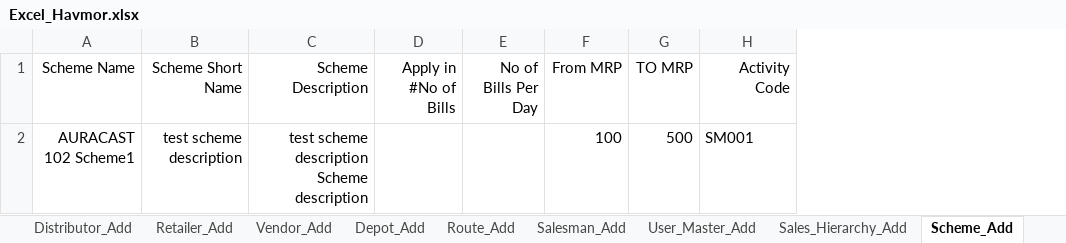
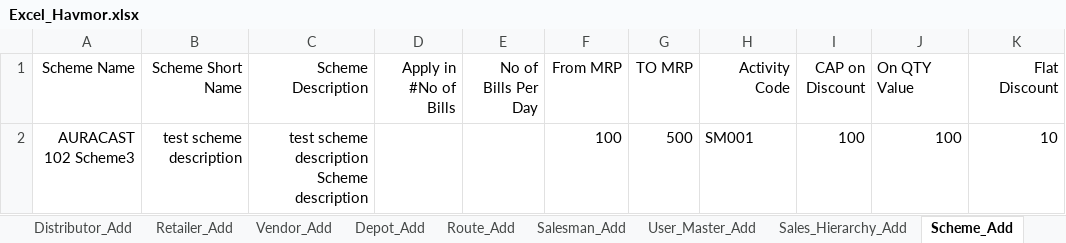
Before and after one commit to ankushghar1996/Havmor_Project, an Excel workbook: Excel_TestData/Excel_Havmor.xlsx, sheet Scheme_Add, drawn as a sheet; values as stored, in another font and other column widths than the file's, no borders; the diff names each change by its address in the sheet, - before the commit and + after, or states it on an @@ line.

```diff
--- a/Excel_TestData/Excel_Havmor.xlsx (sheet Scheme_Add)
+++ b/Excel_TestData/Excel_Havmor.xlsx (sheet Scheme_Add)
+column I (CAP on Discount), row 2: 100
+column J (On QTY Value), row 2: 100
+column K (Flat Discount), row 2: 10
-A2 (Scheme Name): AURACAST 102 Scheme1
+A2 (Scheme Name): AURACAST 102 Scheme3
```
Also changed, not shown: sheet Route_Add, 9 other files.
